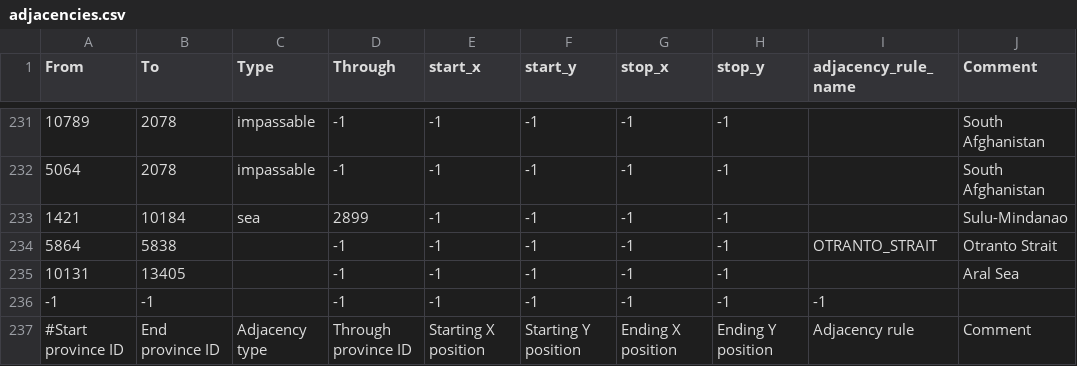
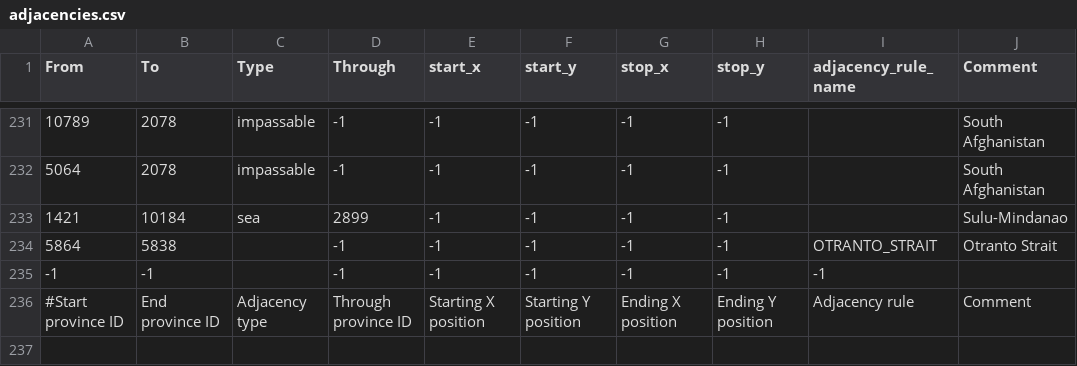
Before and after one commit to MangoGong/tcvtest, a CSV file: map/adjacencies.csv, drawn as a sheet; only a part is shown, gaps mark what is left out; the diff names each change by its address in the sheet, - before the commit and + after, or states it on an @@ line.

Commit message:
去除了一个无用的跨海陆路连接

```diff
--- a/map/adjacencies.csv
+++ b/map/adjacencies.csv
-row 235: 10131 | 13405 |  | -1 | -1 | -1 | -1 | -1 |  | Aral Sea
```
